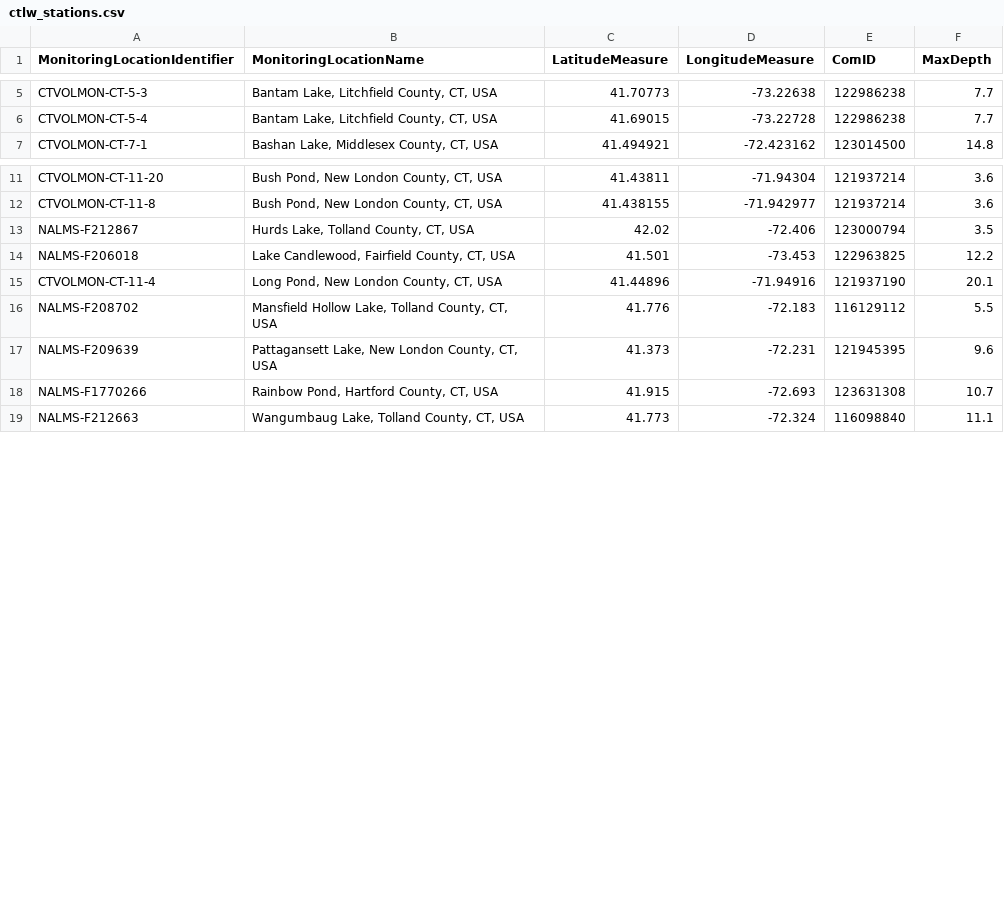
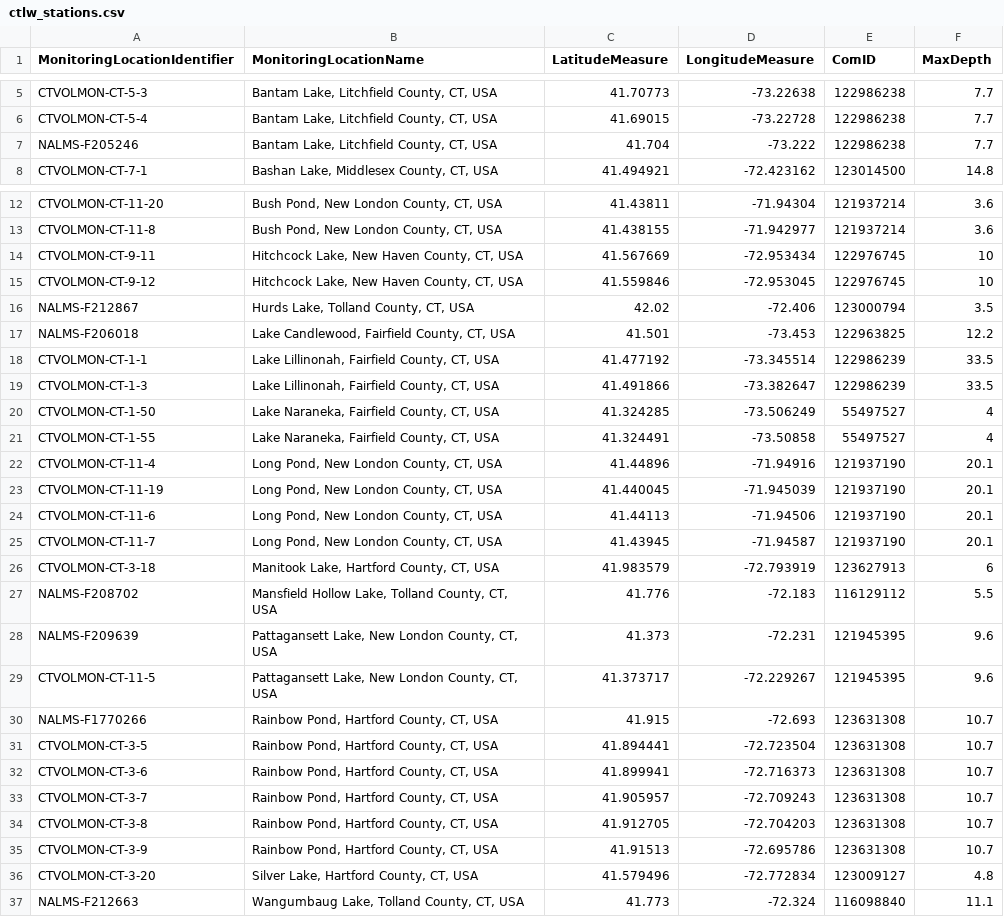
Before and after one commit to ctdeepwatermonitoring/Volmon-Map-App, a CSV file: data/ctlw_stations.csv, drawn as a sheet; only a part is shown, gaps mark what is left out; the diff covers the shown part only; the diff names each change by its address in the sheet, - before the commit and + after, or states it on an @@ line.

Commit message:
updated with 2025 lake watch sites

```diff
--- a/data/ctlw_stations.csv
+++ b/data/ctlw_stations.csv
+row 7: NALMS-F205246 | Bantam Lake, Litchfield County, CT, USA | 41.704 | -73.222 | 122986238 | 7.7
+row 14: CTVOLMON-CT-9-11 | Hitchcock Lake, New Haven County, CT, USA | 41.567669 | -72.953434 | 122976745 | 10
+row 15: CTVOLMON-CT-9-12 | Hitchcock Lake, New Haven County, CT, USA | 41.559846 | -72.953045 | 122976745 | 10
+row 18: CTVOLMON-CT-1-1 | Lake Lillinonah, Fairfield County, CT, USA | 41.477192 | -73.345514 | 122986239 | 33.5
+row 19: CTVOLMON-CT-1-3 | Lake Lillinonah, Fairfield County, CT, USA | 41.491866 | -73.382647 | 122986239 | 33.5
+row 20: CTVOLMON-CT-1-50 | Lake Naraneka, Fairfield County, CT, USA | 41.324285 | -73.506249 | 55497527 | 4
+row 21: CTVOLMON-CT-1-55 | Lake Naraneka, Fairfield County, CT, USA | 41.324491 | -73.50858 | 55497527 | 4
+row 23: CTVOLMON-CT-11-19 | Long Pond, New London County, CT, USA | 41.440045 | -71.945039 | 121937190 | 20.1
+row 24: CTVOLMON-CT-11-6 | Long Pond, New London County, CT, USA | 41.44113 | -71.94506 | 121937190 | 20.1
+row 25: CTVOLMON-CT-11-7 | Long Pond, New London County, CT, USA | 41.43945 | -71.94587 | 121937190 | 20.1
+row 26: CTVOLMON-CT-3-18 | Manitook Lake, Hartford County, CT, USA | 41.983579 | -72.793919 | 123627913 | 6
+row 29: CTVOLMON-CT-11-5 | Pattagansett Lake, New London County, CT, USA | 41.373717 | -72.229267 | 121945395 | 9.6
+row 31: CTVOLMON-CT-3-5 | Rainbow Pond, Hartford County, CT, USA | 41.894441 | -72.723504 | 123631308 | 10.7
+row 32: CTVOLMON-CT-3-6 | Rainbow Pond, Hartford County, CT, USA | 41.899941 | -72.716373 | 123631308 | 10.7
+row 33: CTVOLMON-CT-3-7 | Rainbow Pond, Hartford County, CT, USA | 41.905957 | -72.709243 | 123631308 | 10.7
+row 34: CTVOLMON-CT-3-8 | Rainbow Pond, Hartford County, CT, USA | 41.912705 | -72.704203 | 123631308 | 10.7
+row 35: CTVOLMON-CT-3-9 | Rainbow Pond, Hartford County, CT, USA | 41.91513 | -72.695786 | 123631308 | 10.7
+row 36: CTVOLMON-CT-3-20 | Silver Lake, Hartford County, CT, USA | 41.579496 | -72.772834 | 123009127 | 4.8
```
Also changed, not shown: 7 added rows elsewhere in this file, 2 other files.
